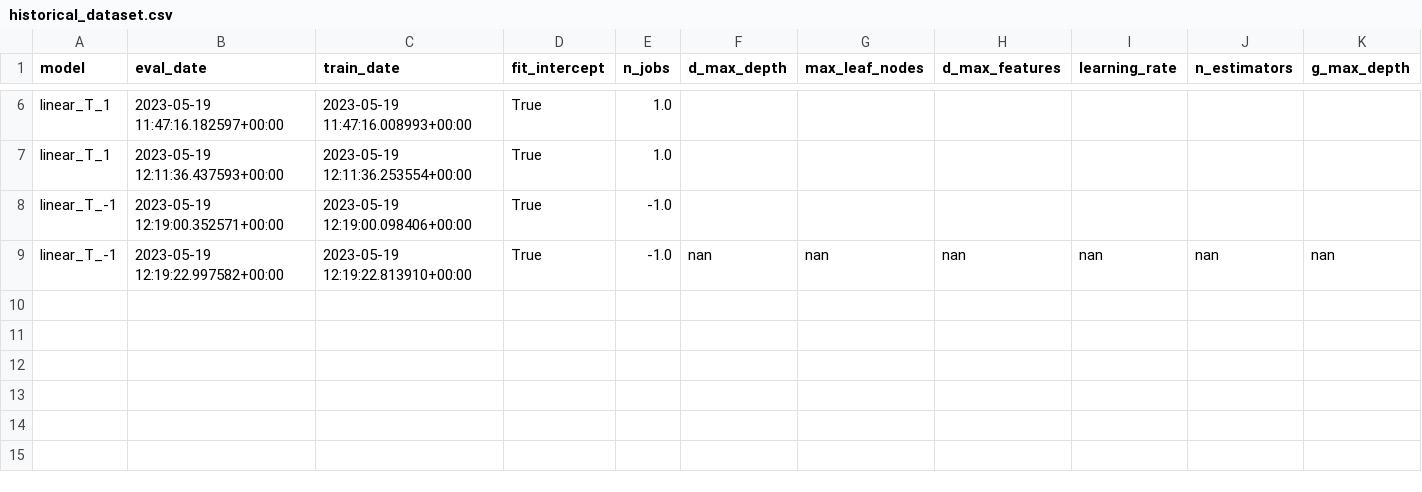
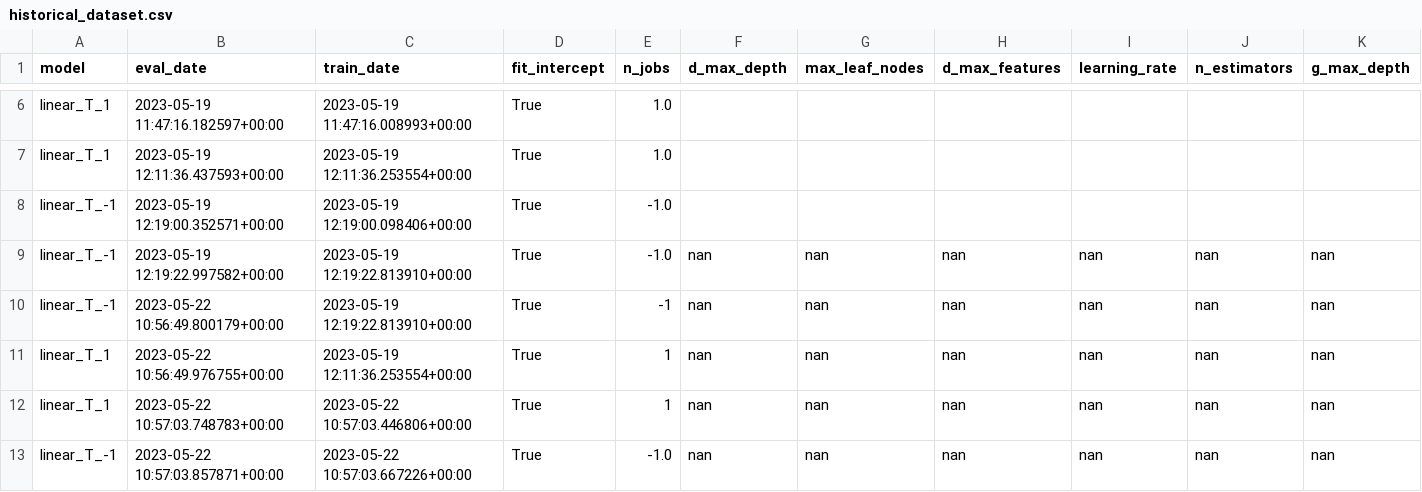
Before and after one commit to iAguila98/mlops, a CSV file: MLOps_Airflow/shared_volume/data/historical_dataset.csv, drawn as a sheet; only a part is shown, gaps mark what is left out; rows hold the shown columns only; the diff names each change by its address in the sheet, - before the commit and + after, or states it on an @@ line.

```diff
--- a/MLOps_Airflow/shared_volume/data/historical_dataset.csv
+++ b/MLOps_Airflow/shared_volume/data/historical_dataset.csv
+row 10: linear_T_-1 | 2023-05-22 10:56:49.800179+00:00 | 2023-05-19 12:19:22.813910+00:00 | True | -1 | nan | nan | nan | nan | nan | nan
+row 11: linear_T_1 | 2023-05-22 10:56:49.976755+00:00 | 2023-05-19 12:11:36.253554+00:00 | True | 1 | nan | nan | nan | nan | nan | nan
+row 12: linear_T_1 | 2023-05-22 10:57:03.748783+00:00 | 2023-05-22 10:57:03.446806+00:00 | True | 1 | nan | nan | nan | nan | nan | nan
+row 13: linear_T_-1 | 2023-05-22 10:57:03.857871+00:00 | 2023-05-22 10:57:03.667226+00:00 | True | -1.0 | nan | nan | nan | nan | nan | nan
```
Also changed, not shown: MLOps_Airflow/shared_volume/data/batch_data.csv, 6 other files.
